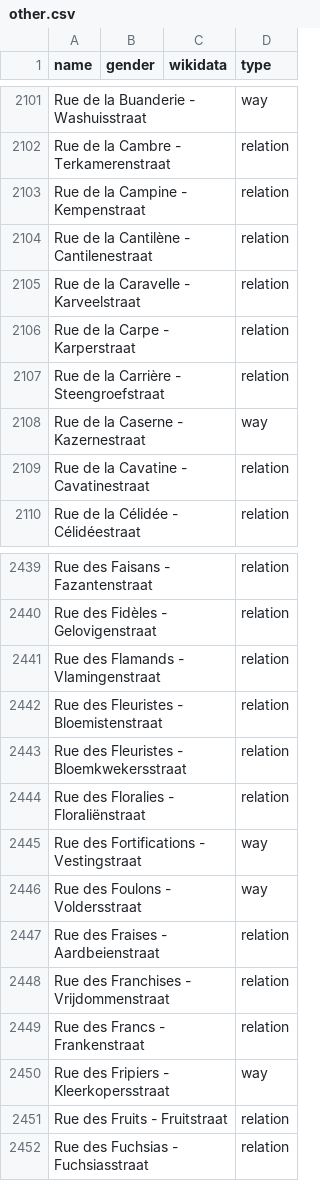
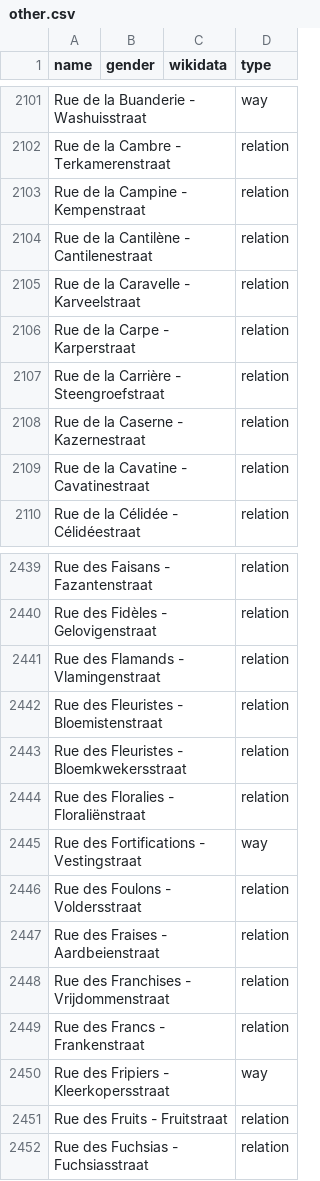
Before and after one commit to EqualStreetNames/equalstreetnames-brussels, a CSV file: data/other.csv, drawn as a sheet; only a part is shown, gaps mark what is left out; the diff names each change by its address in the sheet, - before the commit and + after, or states it on an @@ line.

```diff
--- a/data/other.csv
+++ b/data/other.csv
-D2108 (type): way
+D2108 (type): relation
-D2446 (type): way
+D2446 (type): relation
```
Also changed, not shown: 3 other files.
